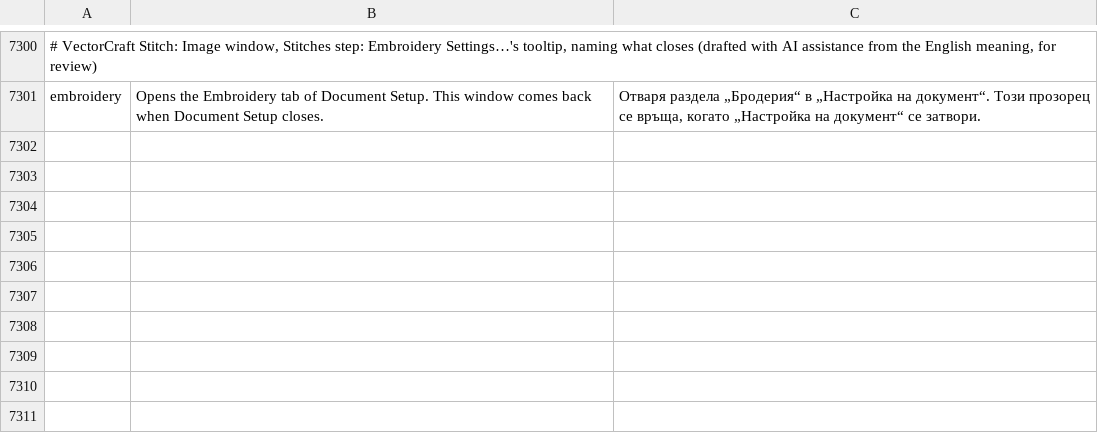
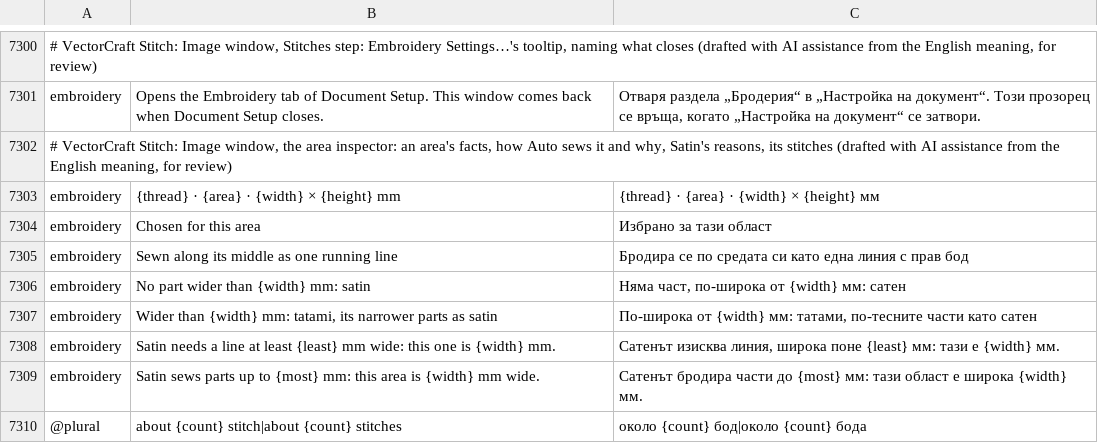
Before and after one commit to przbat-public/vectorcraft-stitch, a TSV file: crates/ui-egui/src/i18n/bg.tsv, drawn as a sheet; only a part is shown, gaps mark what is left out; the diff names each change by its address in the sheet, - before the commit and + after, or states it on an @@ line.

```diff
--- a/crates/ui-egui/src/i18n/bg.tsv
+++ b/crates/ui-egui/src/i18n/bg.tsv
+row 7302: # VectorCraft Stitch: Image window, the area inspector: an area's facts, how Auto sews it and why, Satin's reasons, its stitches (drafted with AI assistance from the English meaning, for review)
+row 7303: embroidery | {thread} · {area} · {width} × {height} mm | {thread} · {area} · {width} × {height} мм
+row 7304: embroidery | Chosen for this area | Избрано за тази област
+row 7305: embroidery | Sewn along its middle as one running line | Бродира се по средата си като една линия с прав бод
+row 7306: embroidery | No part wider than {width} mm: satin | Няма част, по-широка от {width} мм: сатен
+row 7307: embroidery | Wider than {width} mm: tatami, its narrower parts as satin | По-широка от {width} мм: татами, по-тесните части като сатен
+row 7308: embroidery | Satin needs a line at least {least} mm wide: this one is {width} mm. | Сатенът изисква линия, широка поне {least} мм: тази е {width} мм.
+row 7309: embroidery | Satin sews parts up to {most} mm: this area is {width} mm wide. | Сатенът бродира части до {most} мм: тази област е широка {width} мм.
+row 7310: @plural | about {count} stitch|about {count} stitches | около {count} бод|около {count} бода
```
Also changed, not shown: crates/ui-egui/src/i18n/el.tsv, crates/ui-egui/src/i18n/hi.tsv, 34 other files.
